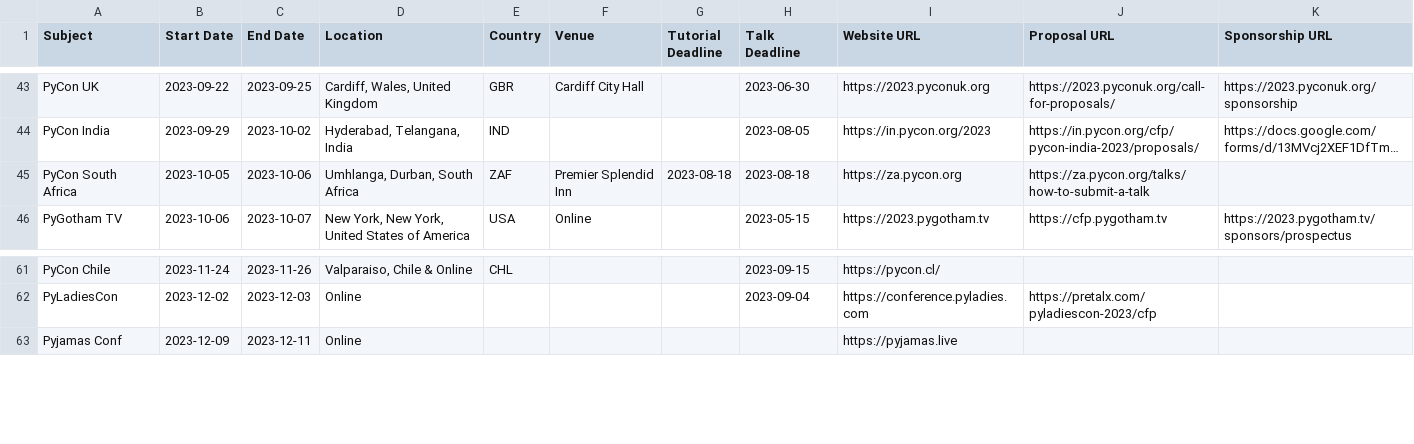
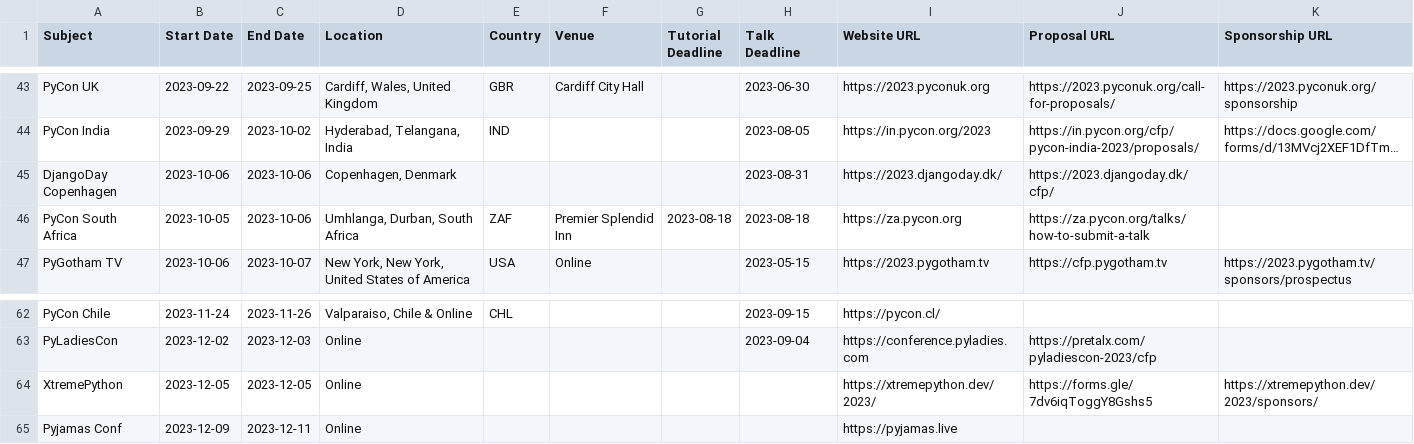
Before and after one commit to python-organizers/conferences, a CSV file: 2023.csv, drawn as a sheet; only a part is shown, gaps mark what is left out; long unchanged cells end in …; the diff names each change by its address in the sheet, - before the commit and + after, or states it on an @@ line.

Commit message:
Djangoday CPH & XtremePython

```diff
--- a/2023.csv
+++ b/2023.csv
+row 45: DjangoDay Copenhagen | 2023-10-06 | 2023-10-06 | Copenhagen, Denmark |  |  |  | 2023-08-31 | https://2023.djangoday.dk/ | https://2023.djangoday.dk/cfp/
+row 64: XtremePython | 2023-12-05 | 2023-12-05 | Online |  |  |  |  | https://xtremepython.dev/2023/ | https://forms.gle/7dv6iqToggY8Gshs5 | https://xtremepython.dev/2023/sponsors/
```
